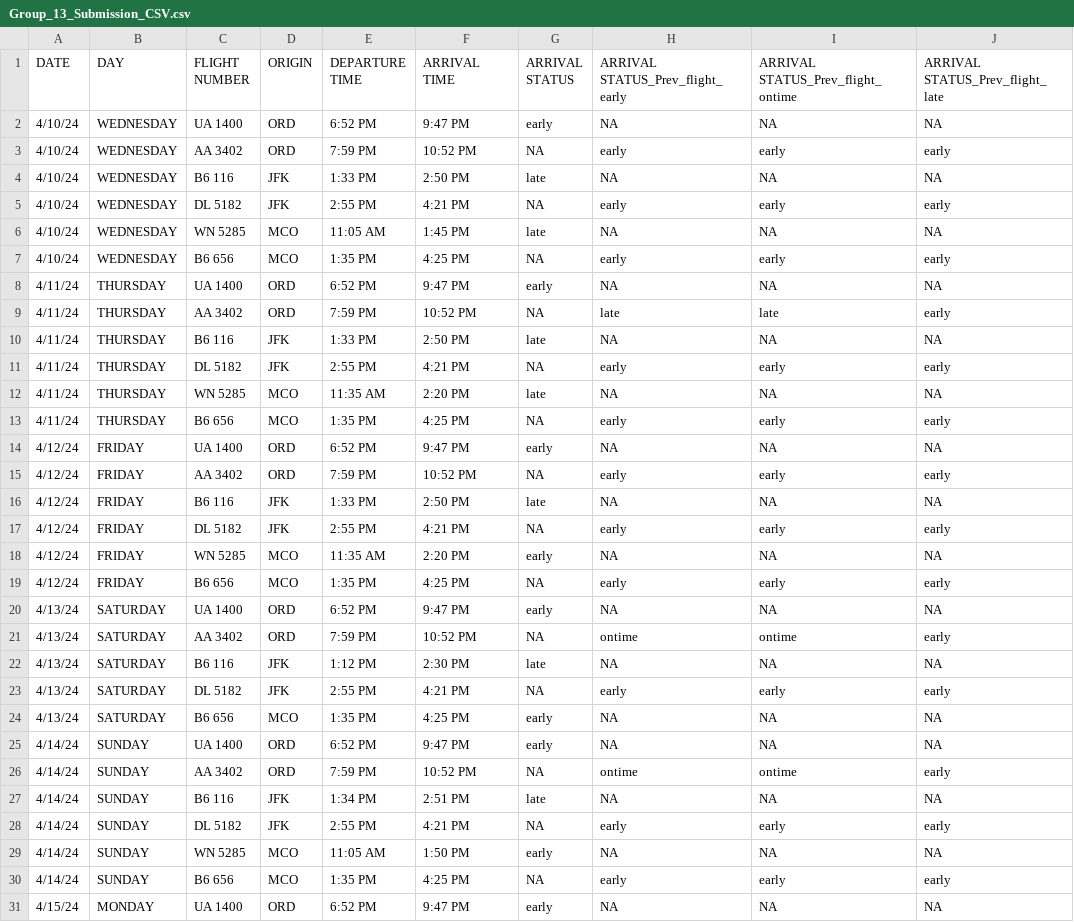
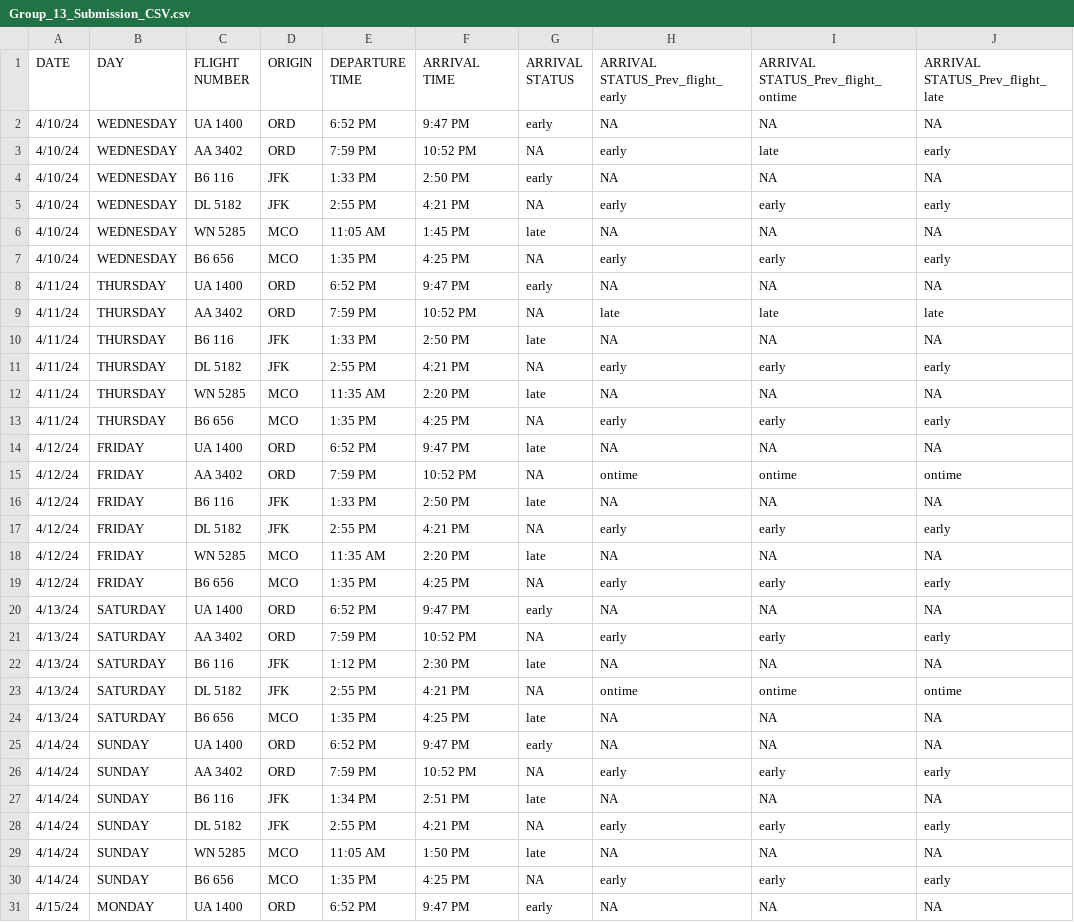
Before and after one commit to pksp99/flight-predictor, a CSV file: test_data/Group_13_Submission_CSV.csv, drawn as a sheet; only a part is shown; the diff covers the shown part only.

```diff
--- a/test_data/Group_13_Submission_CSV.csv
+++ b/test_data/Group_13_Submission_CSV.csv
@@ -2,4 +2,4 @@ DATE,DAY,FLIGHT NUMBER,ORIGIN,DEPARTURE TIME,ARRIVAL TIME,ARRIVAL STATUS,ARRIVAL
 4/10/24,WEDNESDAY,UA 1400,ORD,6:52 PM,9:47 PM,early,NA,NA,NA
-4/10/24,WEDNESDAY,AA 3402,ORD,7:59 PM,10:52 PM,NA,early,early,early
-4/10/24,WEDNESDAY,B6 116,JFK,1:33 PM,2:50 PM,late,NA,NA,NA
+4/10/24,WEDNESDAY,AA 3402,ORD,7:59 PM,10:52 PM,NA,early,late,early
+4/10/24,WEDNESDAY,B6 116,JFK,1:33 PM,2:50 PM,early,NA,NA,NA
 4/10/24,WEDNESDAY,DL 5182,JFK,2:55 PM,4:21 PM,NA,early,early,early
@@ -8,3 +8,3 @@ DATE,DAY,FLIGHT NUMBER,ORIGIN,DEPARTURE TIME,ARRIVAL TIME,ARRIVAL STATUS,ARRIVAL
 4/11/24,THURSDAY,UA 1400,ORD,6:52 PM,9:47 PM,early,NA,NA,NA
-4/11/24,THURSDAY,AA 3402,ORD,7:59 PM,10:52 PM,NA,late,late,early
+4/11/24,THURSDAY,AA 3402,ORD,7:59 PM,10:52 PM,NA,late,late,late
 4/11/24,THURSDAY,B6 116,JFK,1:33 PM,2:50 PM,late,NA,NA,NA
@@ -13,18 +13,18 @@ DATE,DAY,FLIGHT NUMBER,ORIGIN,DEPARTURE TIME,ARRIVAL TIME,ARRIVAL STATUS,ARRIVAL
 4/11/24,THURSDAY,B6 656,MCO,1:35 PM,4:25 PM,NA,early,early,early
-4/12/24,FRIDAY,UA 1400,ORD,6:52 PM,9:47 PM,early,NA,NA,NA
-4/12/24,FRIDAY,AA 3402,ORD,7:59 PM,10:52 PM,NA,early,early,early
+4/12/24,FRIDAY,UA 1400,ORD,6:52 PM,9:47 PM,late,NA,NA,NA
+4/12/24,FRIDAY,AA 3402,ORD,7:59 PM,10:52 PM,NA,ontime,ontime,ontime
 4/12/24,FRIDAY,B6 116,JFK,1:33 PM,2:50 PM,late,NA,NA,NA
 4/12/24,FRIDAY,DL 5182,JFK,2:55 PM,4:21 PM,NA,early,early,early
-4/12/24,FRIDAY,WN 5285,MCO,11:35 AM,2:20 PM,early,NA,NA,NA
+4/12/24,FRIDAY,WN 5285,MCO,11:35 AM,2:20 PM,late,NA,NA,NA
 4/12/24,FRIDAY,B6 656,MCO,1:35 PM,4:25 PM,NA,early,early,early
 4/13/24,SATURDAY,UA 1400,ORD,6:52 PM,9:47 PM,early,NA,NA,NA
-4/13/24,SATURDAY,AA 3402,ORD,7:59 PM,10:52 PM,NA,ontime,ontime,early
+4/13/24,SATURDAY,AA 3402,ORD,7:59 PM,10:52 PM,NA,early,early,early
 4/13/24,SATURDAY,B6 116,JFK,1:12 PM,2:30 PM,late,NA,NA,NA
-4/13/24,SATURDAY,DL 5182,JFK,2:55 PM,4:21 PM,NA,early,early,early
-4/13/24,SATURDAY,B6 656,MCO,1:35 PM,4:25 PM,early,NA,NA,NA
+4/13/24,SATURDAY,DL 5182,JFK,2:55 PM,4:21 PM,NA,ontime,ontime,ontime
+4/13/24,SATURDAY,B6 656,MCO,1:35 PM,4:25 PM,late,NA,NA,NA
 4/14/24,SUNDAY,UA 1400,ORD,6:52 PM,9:47 PM,early,NA,NA,NA
-4/14/24,SUNDAY,AA 3402,ORD,7:59 PM,10:52 PM,NA,ontime,ontime,early
+4/14/24,SUNDAY,AA 3402,ORD,7:59 PM,10:52 PM,NA,early,early,early
 4/14/24,SUNDAY,B6 116 ,JFK,1:34 PM,2:51 PM,late,NA,NA,NA
 4/14/24,SUNDAY,DL 5182,JFK,2:55 PM,4:21 PM,NA,early,early,early
-4/14/24,SUNDAY,WN 5285,MCO,11:05 AM,1:50 PM,early,NA,NA,NA
+4/14/24,SUNDAY,WN 5285,MCO,11:05 AM,1:50 PM,late,NA,NA,NA
 4/14/24,SUNDAY,B6 656,MCO,1:35 PM,4:25 PM,NA,early,early,early
```
Also changed, not shown: 12 edited cells elsewhere in this file, test_data/Actual_Test_Data.csv, 3 other files.
